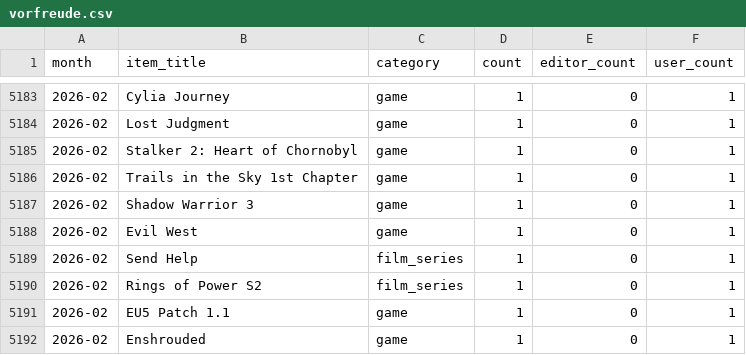
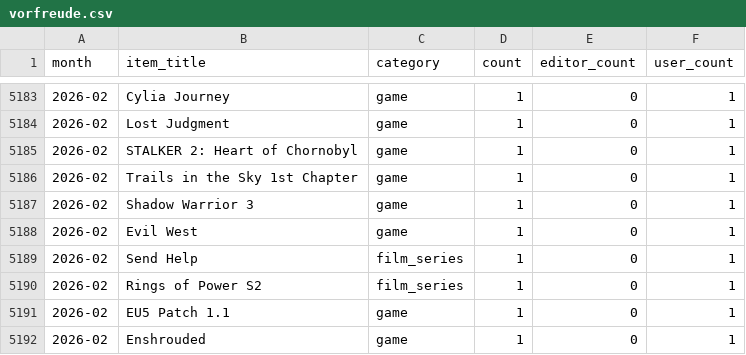
Before and after one commit to AlainBla/gg-stats, a CSV file: data/vorfreude.csv, drawn as a sheet; only a part is shown, gaps mark what is left out; the diff covers the shown part only.

Commit message:
feat(data): add MicBass user_items for 2026-06

```diff
--- a/data/vorfreude.csv
+++ b/data/vorfreude.csv
@@ -5184,3 +5184,3 @@ month,item_title,category,count,editor_count,user_count
 2026-02,Lost Judgment,game,1,0,1
-2026-02,Stalker 2: Heart of Chornobyl,game,1,0,1
+2026-02,STALKER 2: Heart of Chornobyl,game,1,0,1
 2026-02,Trails in the Sky 1st Chapter,game,1,0,1
```
Also changed, not shown: 2 added rows and 4 edited cells elsewhere in this file, 1 other file.
